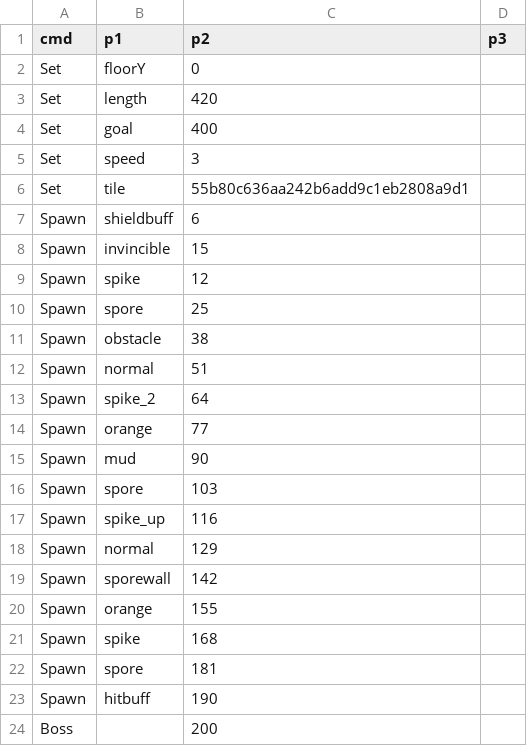
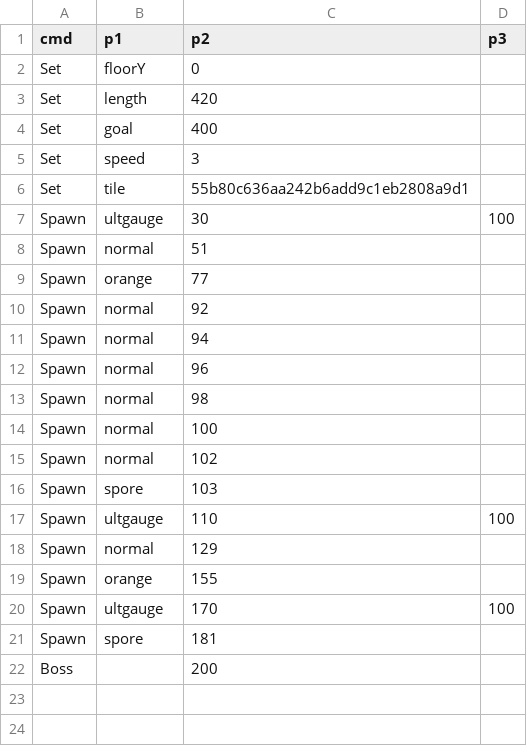
Before and after one commit to PodoSae/TobenRun, a CSV file: RootDesk/MyDesk/RunGame/CourseBossTest.csv, drawn as a sheet; removed rows and columns are numbered as before the commit, all else as after; the diff names each change by its address in the sheet, - before the commit and + after, or states it on an @@ line.

Commit message:
[Fix] Avata empty frame render error / obstacle y pos and sprite changed

```diff
--- a/RootDesk/MyDesk/RunGame/CourseBossTest.csv
+++ b/RootDesk/MyDesk/RunGame/CourseBossTest.csv
-row 7: Spawn | shieldbuff | 6
-row 8: Spawn | invincible | 15
-row 9: Spawn | spike | 12
-row 10: Spawn | spore | 25
-row 11: Spawn | obstacle | 38
+row 7: Spawn | ultgauge | 30 | 100
-row 13: Spawn | spike_2 | 64
-row 15: Spawn | mud | 90
+row 10: Spawn | normal | 92
+row 11: Spawn | normal | 94
+row 12: Spawn | normal | 96
+row 13: Spawn | normal | 98
+row 14: Spawn | normal | 100
+row 15: Spawn | normal | 102
-row 17: Spawn | spike_up | 116
+row 17: Spawn | ultgauge | 110 | 100
-row 19: Spawn | sporewall | 142
-row 21: Spawn | spike | 168
+row 20: Spawn | ultgauge | 170 | 100
-row 23: Spawn | hitbuff | 190
```
Also changed, not shown: RootDesk/MyDesk/Data/MonsterTable.csv, 33 other files.
